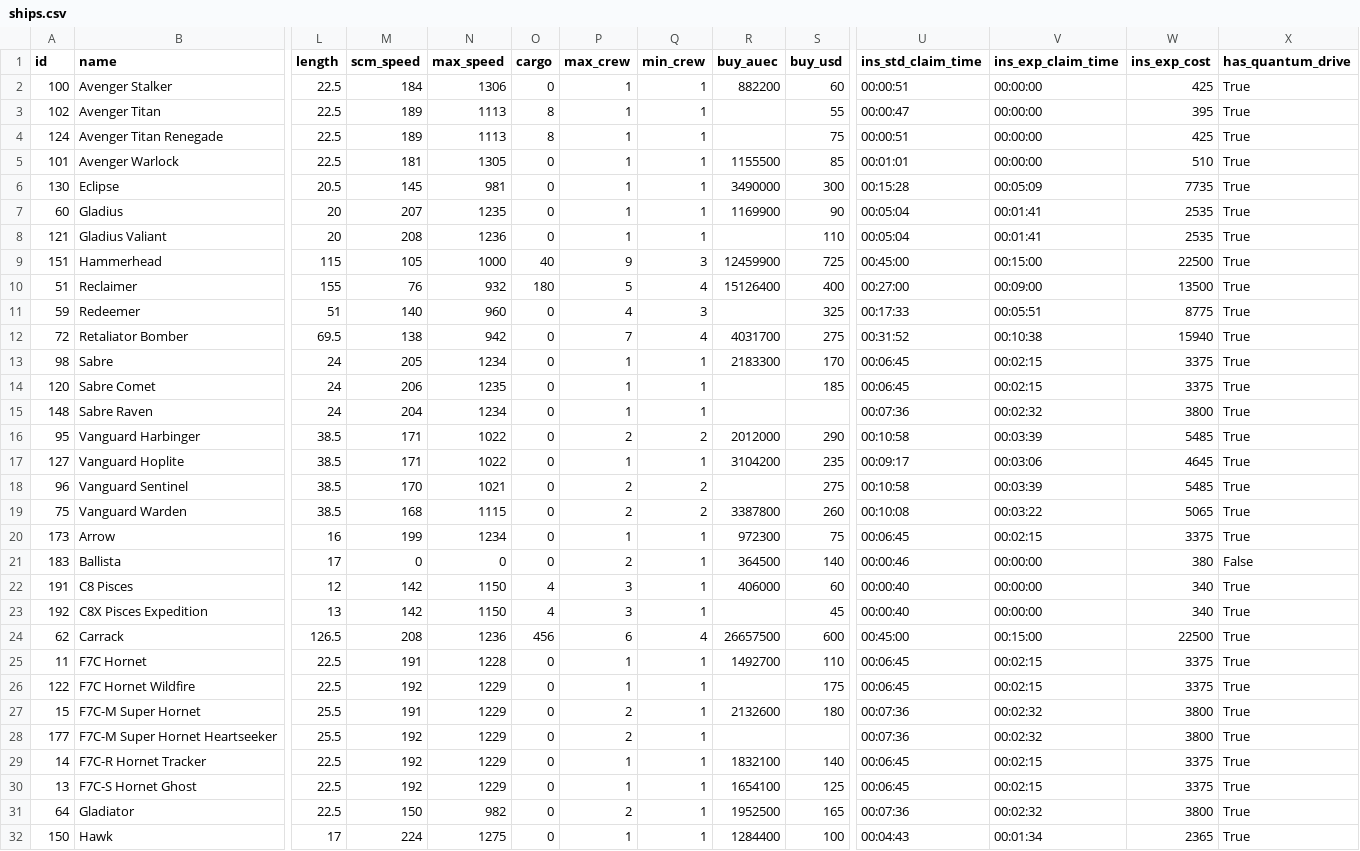
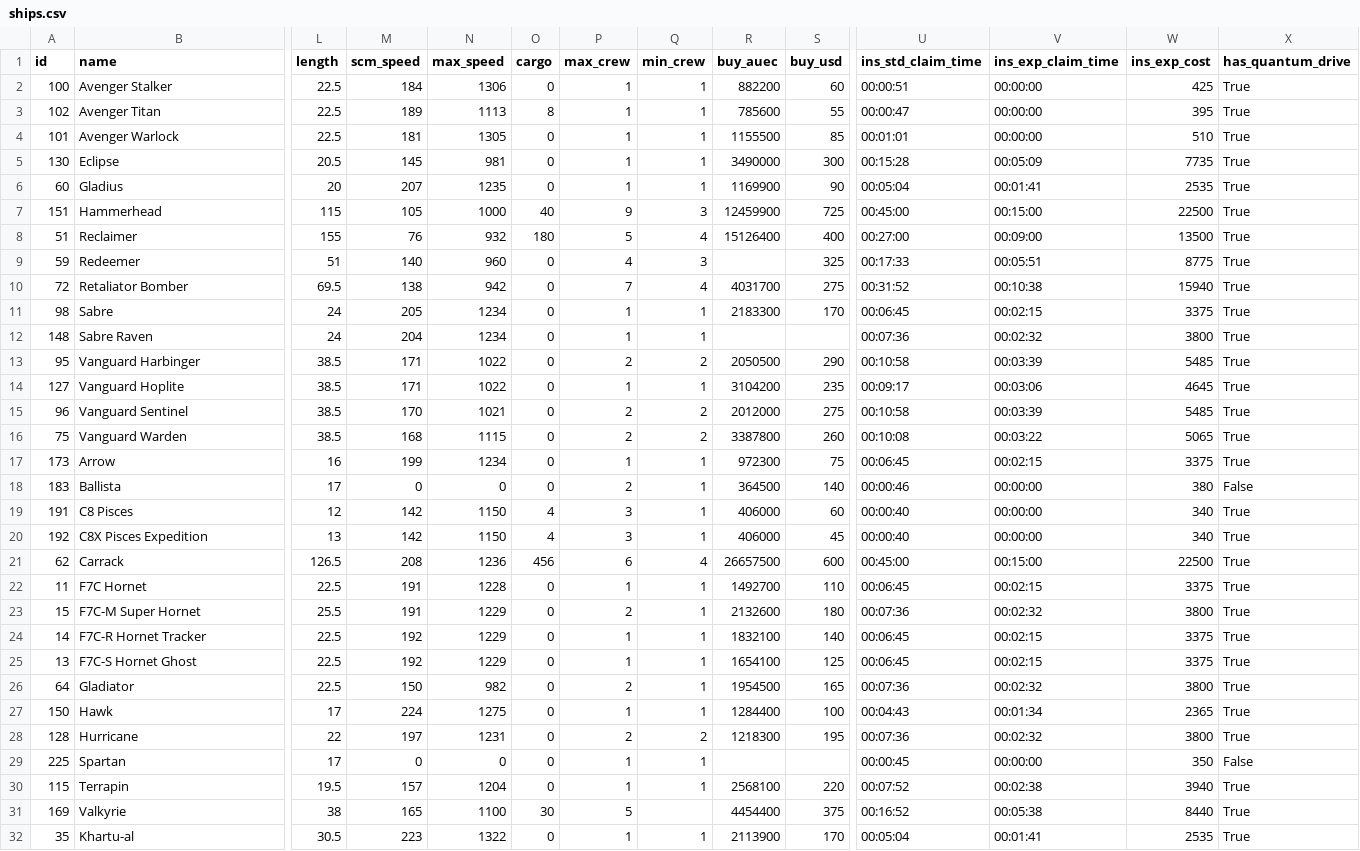
Before and after one commit to kestrel-one/ksm, a CSV file: ships.csv, drawn as a sheet; only a part is shown, gaps mark what is left out; the shorter side is filled out with more unchanged rows; removed rows and columns are numbered as before the commit, all else as after; rows hold the shown columns only; the diff covers the shown part only; the diff names each change by its address in the sheet, - before the commit and + after, or states it on an @@ line.

```diff
--- a/ships.csv
+++ b/ships.csv
-R3 (buy_auec): (empty)
+R3 (buy_auec): 785600
-row 4: 124 | Avenger Titan Renegade | 22.5 | 189 | 1113 | 8 | 1 | 1 |  | 75 | 00:00:51 | 00:00:00 | 425 | True
-row 8: 121 | Gladius Valiant | 20 | 208 | 1236 | 0 | 1 | 1 |  | 110 | 00:05:04 | 00:01:41 | 2535 | True
-row 14: 120 | Sabre Comet | 24 | 206 | 1235 | 0 | 1 | 1 |  | 185 | 00:06:45 | 00:02:15 | 3375 | True
-R13 (buy_auec): 2012000
+R13 (buy_auec): 2050500
-R15 (buy_auec): (empty)
+R15 (buy_auec): 2012000
-R20 (buy_auec): (empty)
+R20 (buy_auec): 406000
-row 26: 122 | F7C Hornet Wildfire | 22.5 | 192 | 1229 | 0 | 1 | 1 |  | 175 | 00:06:45 | 00:02:15 | 3375 | True
-row 28: 177 | F7C-M Super Hornet Heartseeker | 25.5 | 192 | 1229 | 0 | 2 | 1 |  |  | 00:07:36 | 00:02:32 | 3800 | True
-R26 (buy_auec): 1952500
+R26 (buy_auec): 1954500
```
Also changed, not shown: 1 removed row and 9 edited cells elsewhere in this file, 6 other files.
